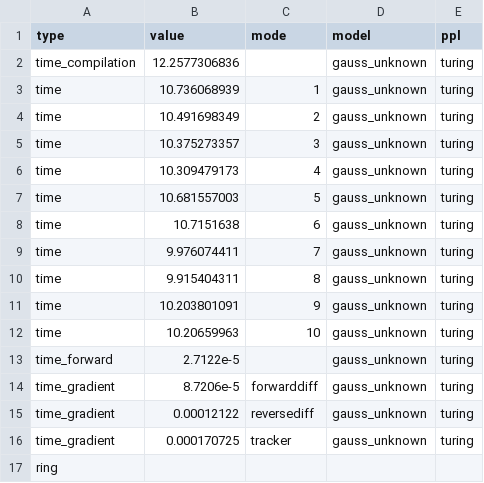
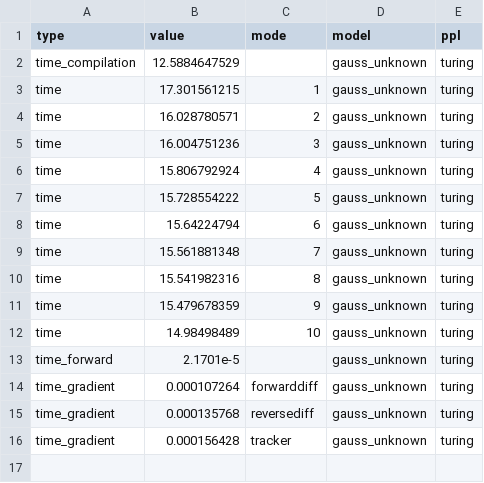
Before and after one commit to mohamed82008/DynamicPPL_NeurIPS, a CSV file: benchmarks/results/result-gauss_unknown-turing-spec0.csv, drawn as a sheet.

```diff
--- a/benchmarks/results/result-gauss_unknown-turing-spec0.csv
+++ b/benchmarks/results/result-gauss_unknown-turing-spec0.csv
@@ -1,17 +1,16 @@
 type,value,mode,model,ppl
-time_compilation,12.2577306836,,gauss_unknown,turing
-time,10.736068939,1,gauss_unknown,turing
-time,10.491698349,2,gauss_unknown,turing
-time,10.375273357,3,gauss_unknown,turing
-time,10.309479173,4,gauss_unknown,turing
-time,10.681557003,5,gauss_unknown,turing
-time,10.7151638,6,gauss_unknown,turing
-time,9.976074411,7,gauss_unknown,turing
-time,9.915404311,8,gauss_unknown,turing
-time,10.203801091,9,gauss_unknown,turing
-time,10.20659963,10,gauss_unknown,turing
-time_forward,2.7122e-5,,gauss_unknown,turing
-time_gradient,8.7206e-5,forwarddiff,gauss_unknown,turing
-time_gradient,0.00012122,reversediff,gauss_unknown,turing
-time_gradient,0.000170725,tracker,gauss_unknown,turing
-ring
+time_compilation,12.5884647529,,gauss_unknown,turing
+time,17.301561215,1,gauss_unknown,turing
+time,16.028780571,2,gauss_unknown,turing
+time,16.004751236,3,gauss_unknown,turing
+time,15.806792924,4,gauss_unknown,turing
+time,15.728554222,5,gauss_unknown,turing
+time,15.64224794,6,gauss_unknown,turing
+time,15.561881348,7,gauss_unknown,turing
+time,15.541982316,8,gauss_unknown,turing
+time,15.479678359,9,gauss_unknown,turing
+time,14.98498489,10,gauss_unknown,turing
+time_forward,2.1701e-5,,gauss_unknown,turing
+time_gradient,0.000107264,forwarddiff,gauss_unknown,turing
+time_gradient,0.000135768,reversediff,gauss_unknown,turing
+time_gradient,0.000156428,tracker,gauss_unknown,turing
```
Also changed, not shown: benchmarks/results/result-gauss_unknown-turing-spec1.csv, benchmarks/results/result-high_dim_gauss-turing-spec0.csv, 4 other files.
